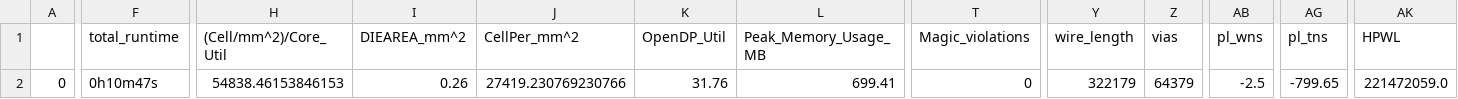
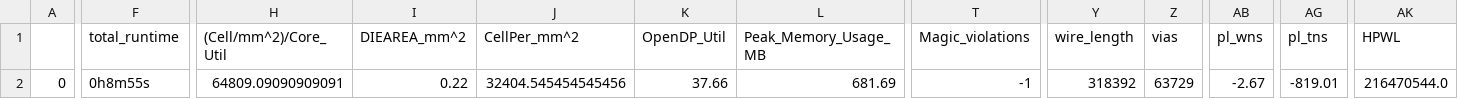
Before and after one commit to navan93/riscduino, a CSV file: signoff/qspim/final_summary_report.csv, drawn as a sheet; only a part is shown, gaps mark what is left out; the diff covers the shown part only; the diff names each change by its address in the sheet, - before the commit and + after, or states it on an @@ line.

```diff
--- a/signoff/qspim/final_summary_report.csv
+++ b/signoff/qspim/final_summary_report.csv
-F2 (total_runtime): 0h10m47s
+F2 (total_runtime): 0h8m55s
-H2 ((Cell/mm^2)/Core_Util): 54838.46153846153
+H2 ((Cell/mm^2)/Core_Util): 64809.09090909091
-I2 (DIEAREA_mm^2): 0.26
+I2 (DIEAREA_mm^2): 0.22
-J2 (CellPer_mm^2): 27419.230769230766
+J2 (CellPer_mm^2): 32404.545454545456
-K2 (OpenDP_Util): 31.76
+K2 (OpenDP_Util): 37.66
-L2 (Peak_Memory_Usage_MB): 699.41
+L2 (Peak_Memory_Usage_MB): 681.69
-T2 (Magic_violations): 0
+T2 (Magic_violations): -1
-Y2 (wire_length): 322179
+Y2 (wire_length): 318392
-Z2 (vias): 64379
+Z2 (vias): 63729
-AB2 (pl_wns): -2.5
+AB2 (pl_wns): -2.67
-AG2 (pl_tns): -799.65
+AG2 (pl_tns): -819.01
-AK2 (HPWL): 221472059.0
+AK2 (HPWL): 216470544.0
```
Also changed, not shown: 8 edited cells elsewhere in this file, signoff/pinmux/final_summary_report.csv, signoff/syntacore/final_summary_report.csv, 48 other files.
